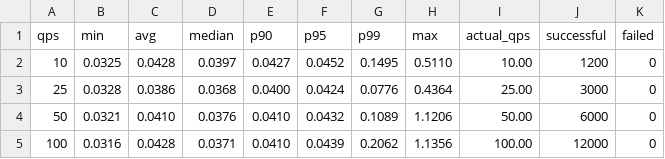
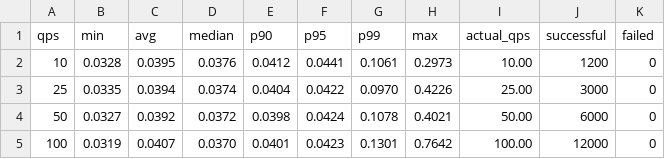
Before and after one commit to ramaswamy11703/snowflake_github, a CSV file: clickhouse_loadtest_results_lineitem.csv, drawn as a sheet; only a part is shown; the diff covers the shown part only.

```diff
--- a/clickhouse_loadtest_results_lineitem.csv
+++ b/clickhouse_loadtest_results_lineitem.csv
@@ -1,5 +1,5 @@
 qps,min,avg,median,p90,p95,p99,max,actual_qps,successful,failed
-10,0.0325,0.0428,0.0397,0.0427,0.0452,0.1495,0.5110,10.00,1200,0
-25,0.0328,0.0386,0.0368,0.0400,0.0424,0.0776,0.4364,25.00,3000,0
-50,0.0321,0.0410,0.0376,0.0410,0.0432,0.1089,1.1206,50.00,6000,0
-100,0.0316,0.0428,0.0371,0.0410,0.0439,0.2062,1.1356,100.00,12000,0
+10,0.0328,0.0395,0.0376,0.0412,0.0441,0.1061,0.2973,10.00,1200,0
+25,0.0335,0.0394,0.0374,0.0404,0.0422,0.0970,0.4226,25.00,3000,0
+50,0.0327,0.0392,0.0372,0.0398,0.0424,0.1078,0.4021,50.00,6000,0
+100,0.0319,0.0407,0.0370,0.0401,0.0423,0.1301,0.7642,100.00,12000,0
```
Also changed, not shown: 19 edited cells elsewhere in this file, clickhouse_loadtest_results_orders.csv, snowflake_loadtest_results_lineitem.csv, 12 other files.
